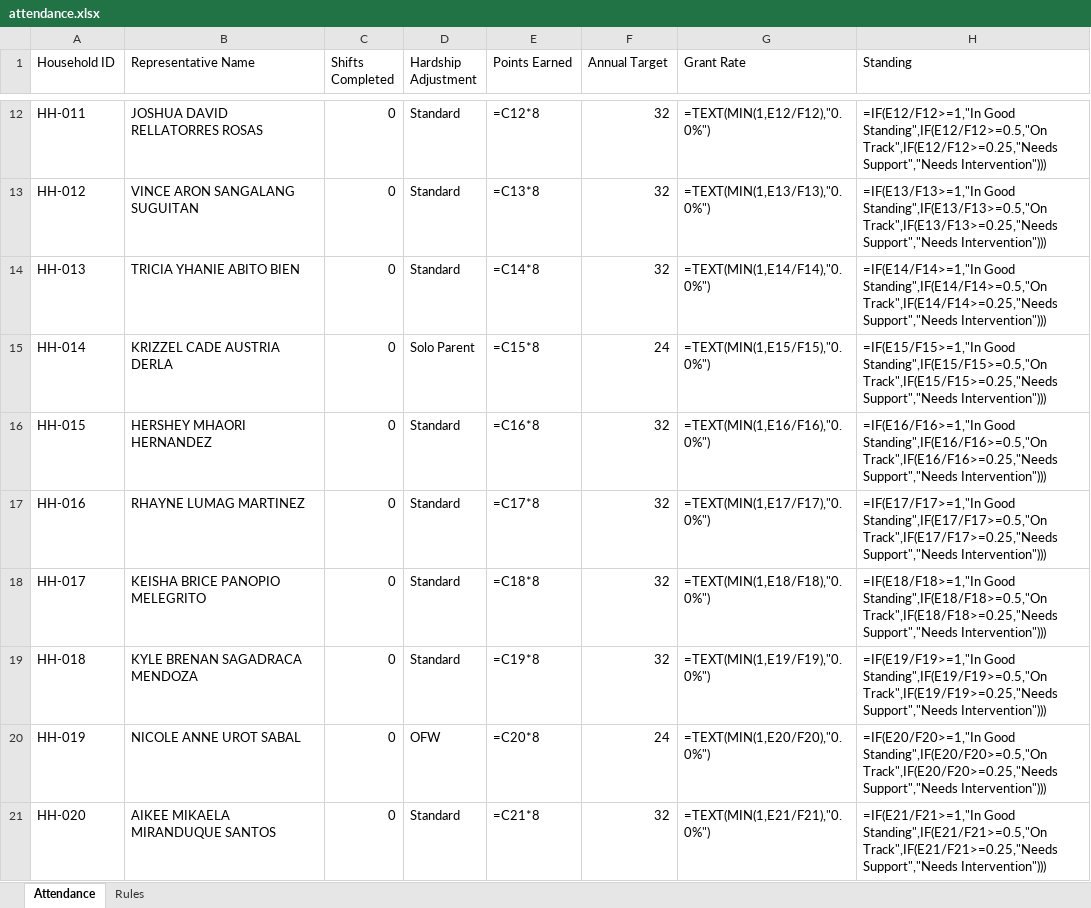
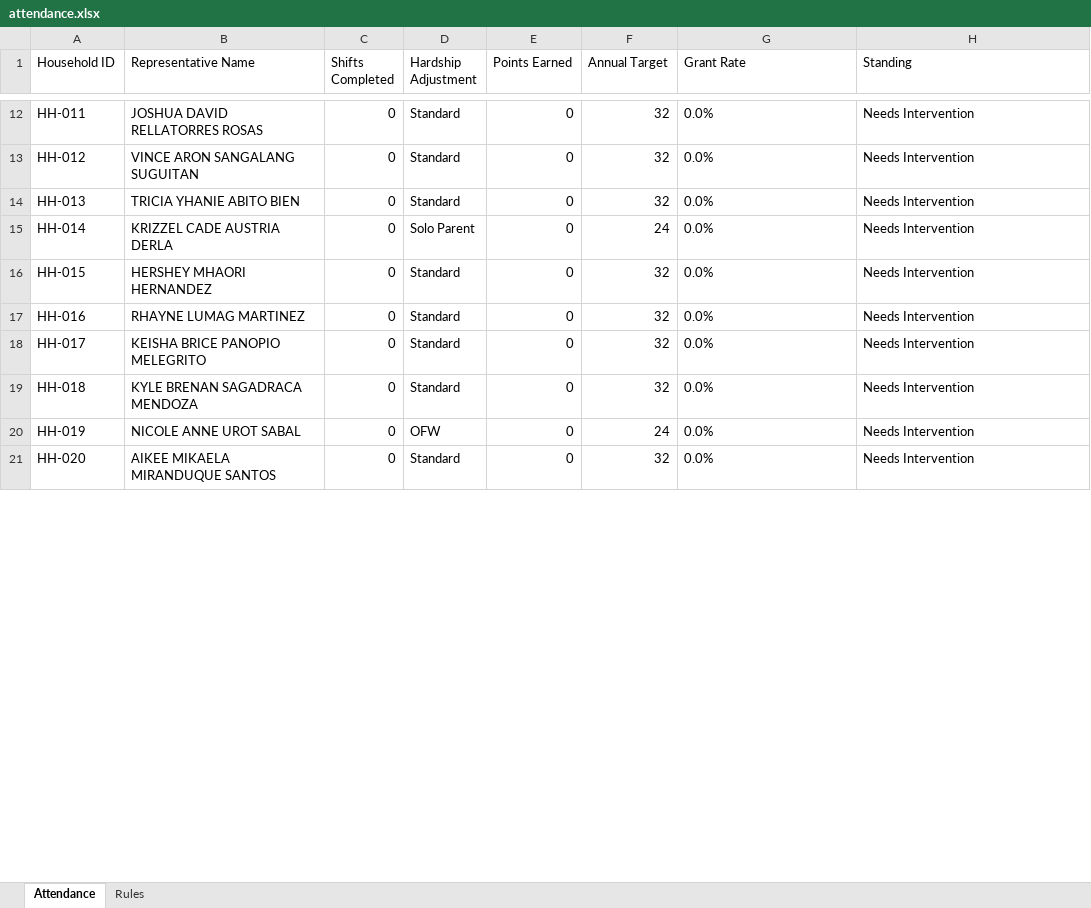
Before and after one commit to sweatequityweb/database, an Excel workbook: Attendance/attendance.xlsx, sheet Attendance, drawn as a sheet; only a part is shown, gaps mark what is left out; values as stored, in another font and other column widths than the file's, no borders; formulas without a stored value are shown as written; the diff covers the shown part only; the diff names each change by its address in the sheet, - before the commit and + after, or states it on an @@ line.

```diff
--- a/Attendance/attendance.xlsx (sheet Attendance)
+++ b/Attendance/attendance.xlsx (sheet Attendance)
-E12 (Points Earned): =C12*8
+E12 (Points Earned): 0
-G12 (Grant Rate): =TEXT(MIN(1,E12/F12),"0.0%")
+G12 (Grant Rate): 0.0%
-H12 (Standing): =IF(E12/F12>=1,"In Good Standing",IF(E12/F12>=0.5,"On Track",IF(E12/F12>=0.25,"Needs Support","Needs Intervention")))
+H12 (Standing): Needs Intervention
-E13 (Points Earned): =C13*8
+E13 (Points Earned): 0
-G13 (Grant Rate): =TEXT(MIN(1,E13/F13),"0.0%")
+G13 (Grant Rate): 0.0%
-H13 (Standing): =IF(E13/F13>=1,"In Good Standing",IF(E13/F13>=0.5,"On Track",IF(E13/F13>=0.25,"Needs Support","Needs Intervention")))
+H13 (Standing): Needs Intervention
-E14 (Points Earned): =C14*8
+E14 (Points Earned): 0
-G14 (Grant Rate): =TEXT(MIN(1,E14/F14),"0.0%")
+G14 (Grant Rate): 0.0%
-H14 (Standing): =IF(E14/F14>=1,"In Good Standing",IF(E14/F14>=0.5,"On Track",IF(E14/F14>=0.25,"Needs Support","Needs Intervention")))
+H14 (Standing): Needs Intervention
-E15 (Points Earned): =C15*8
+E15 (Points Earned): 0
-G15 (Grant Rate): =TEXT(MIN(1,E15/F15),"0.0%")
+G15 (Grant Rate): 0.0%
-H15 (Standing): =IF(E15/F15>=1,"In Good Standing",IF(E15/F15>=0.5,"On Track",IF(E15/F15>=0.25,"Needs Support","Needs Intervention")))
+H15 (Standing): Needs Intervention
-E16 (Points Earned): =C16*8
+E16 (Points Earned): 0
-G16 (Grant Rate): =TEXT(MIN(1,E16/F16),"0.0%")
+G16 (Grant Rate): 0.0%
-H16 (Standing): =IF(E16/F16>=1,"In Good Standing",IF(E16/F16>=0.5,"On Track",IF(E16/F16>=0.25,"Needs Support","Needs Intervention")))
+H16 (Standing): Needs Intervention
-E17 (Points Earned): =C17*8
+E17 (Points Earned): 0
-G17 (Grant Rate): =TEXT(MIN(1,E17/F17),"0.0%")
+G17 (Grant Rate): 0.0%
-H17 (Standing): =IF(E17/F17>=1,"In Good Standing",IF(E17/F17>=0.5,"On Track",IF(E17/F17>=0.25,"Needs Support","Needs Intervention")))
+H17 (Standing): Needs Intervention
-E18 (Points Earned): =C18*8
+E18 (Points Earned): 0
-G18 (Grant Rate): =TEXT(MIN(1,E18/F18),"0.0%")
+G18 (Grant Rate): 0.0%
-H18 (Standing): =IF(E18/F18>=1,"In Good Standing",IF(E18/F18>=0.5,"On Track",IF(E18/F18>=0.25,"Needs Support","Needs Intervention")))
+H18 (Standing): Needs Intervention
-E19 (Points Earned): =C19*8
+E19 (Points Earned): 0
-G19 (Grant Rate): =TEXT(MIN(1,E19/F19),"0.0%")
+G19 (Grant Rate): 0.0%
-H19 (Standing): =IF(E19/F19>=1,"In Good Standing",IF(E19/F19>=0.5,"On Track",IF(E19/F19>=0.25,"Needs Support","Needs Intervention")))
+H19 (Standing): Needs Intervention
-E20 (Points Earned): =C20*8
+E20 (Points Earned): 0
-G20 (Grant Rate): =TEXT(MIN(1,E20/F20),"0.0%")
+G20 (Grant Rate): 0.0%
-H20 (Standing): =IF(E20/F20>=1,"In Good Standing",IF(E20/F20>=0.5,"On Track",IF(E20/F20>=0.25,"Needs Support","Needs Intervention")))
+H20 (Standing): Needs Intervention
-E21 (Points Earned): =C21*8
+E21 (Points Earned): 0
-G21 (Grant Rate): =TEXT(MIN(1,E21/F21),"0.0%")
+G21 (Grant Rate): 0.0%
-H21 (Standing): =IF(E21/F21>=1,"In Good Standing",IF(E21/F21>=0.5,"On Track",IF(E21/F21>=0.25,"Needs Support","Needs Intervention")))
+H21 (Standing): Needs Intervention
```
Also changed, not shown: 80 edited cells elsewhere in this sheet, formulas that keep their value, 2 other files.
